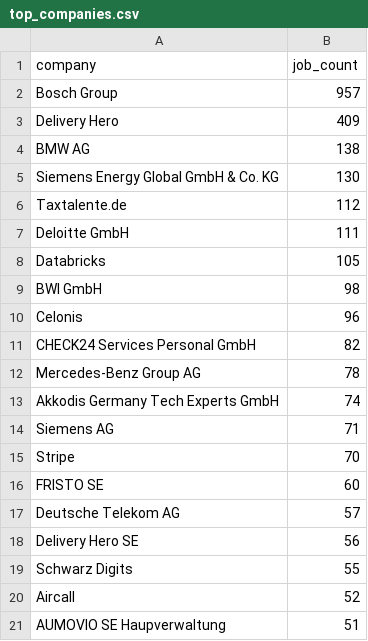
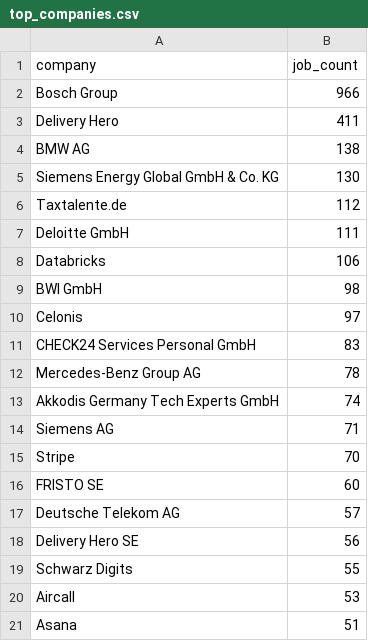
Before and after one commit to ritesh8303/dataforge, a CSV file: analytics/top_companies.csv, drawn as a sheet.

Commit message:
chore: refresh gold data 2026-06-04

```diff
--- a/analytics/top_companies.csv
+++ b/analytics/top_companies.csv
@@ -1,4 +1,4 @@
 company,job_count
-Bosch Group,957
-Delivery Hero,409
+Bosch Group,966
+Delivery Hero,411
 BMW AG,138
@@ -7,6 +7,6 @@ Taxtalente.de,112
 Deloitte GmbH,111
-Databricks,105
+Databricks,106
 BWI GmbH,98
-Celonis,96
-CHECK24 Services Personal GmbH,82
+Celonis,97
+CHECK24 Services Personal GmbH,83
 Mercedes-Benz Group AG,78
@@ -19,3 +19,3 @@ Delivery Hero SE,56
 Schwarz Digits,55
-Aircall,52
-AUMOVIO SE Haupverwaltung,51
+Aircall,53
+Asana,51
```
Also changed, not shown: analytics/top_locations.csv, 7 other files.
